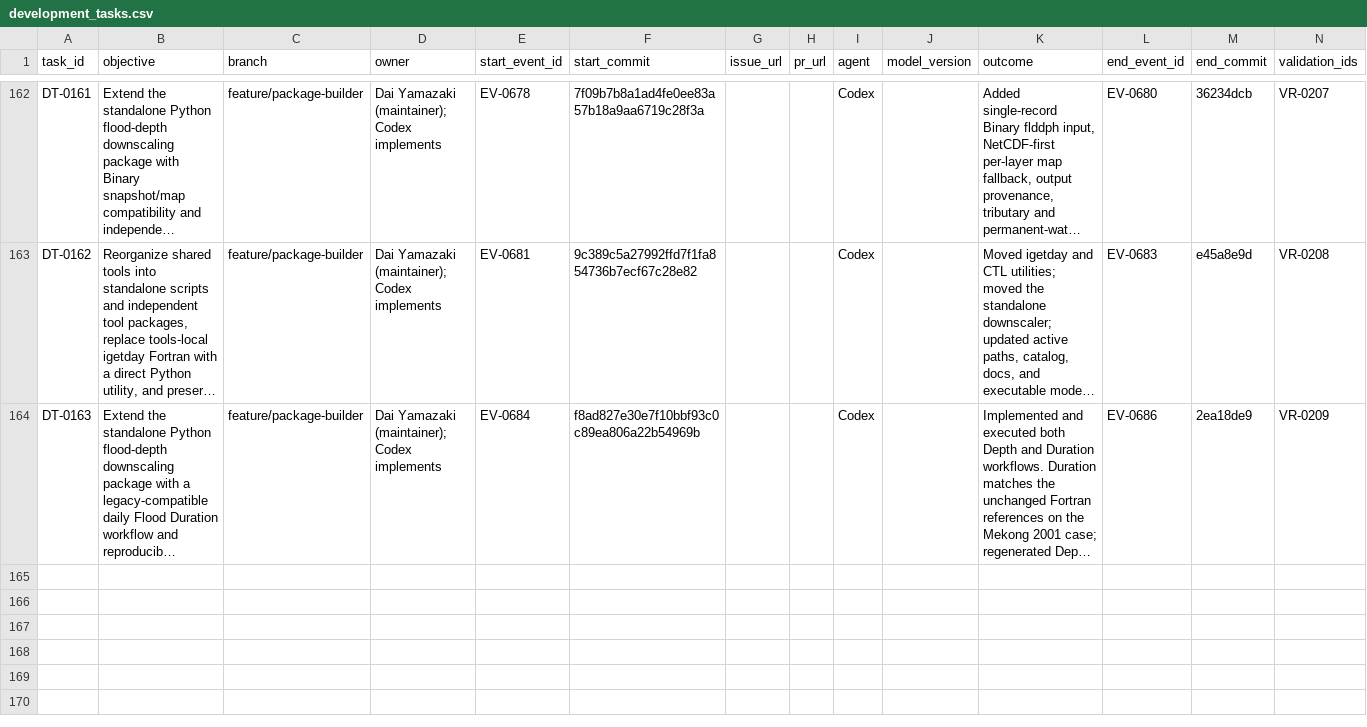
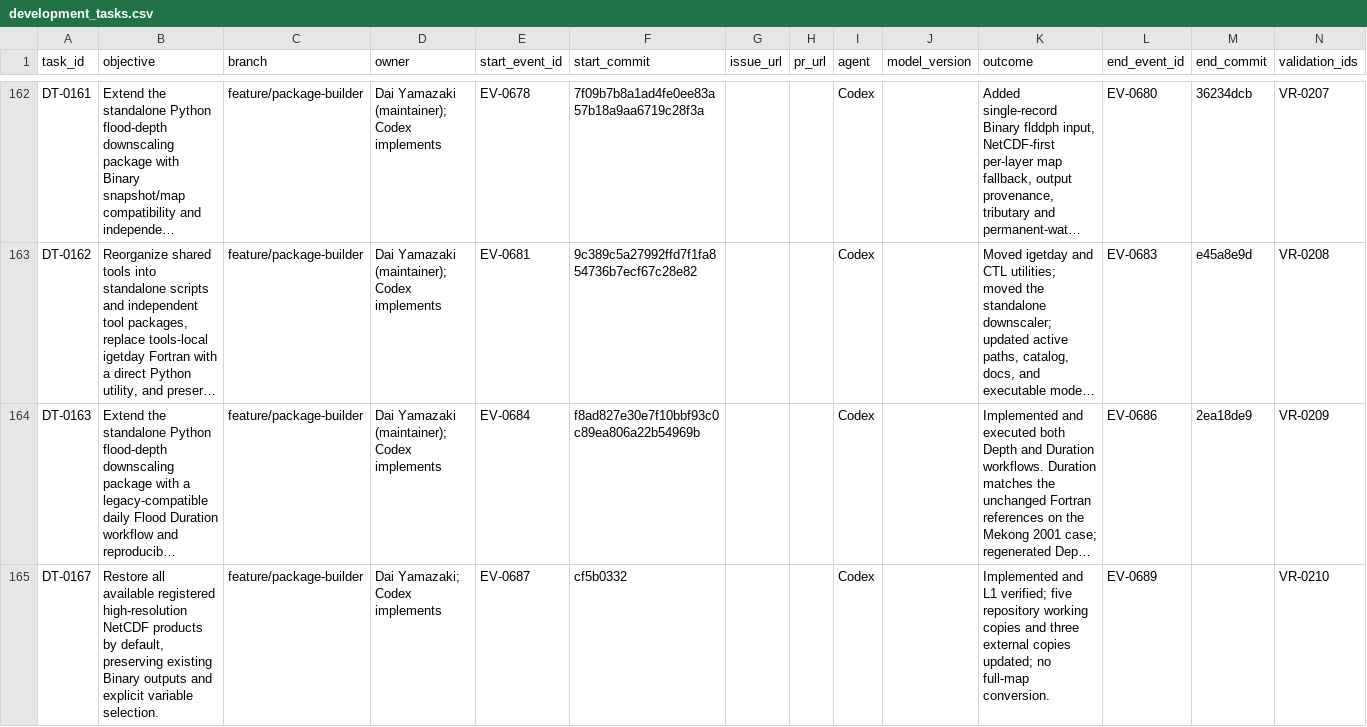
Before and after one commit to global-hydrodynamics/cmf_v5_beta, a CSV file: research/development_tasks.csv, drawn as a sheet; only a part is shown, gaps mark what is left out; long unchanged cells end in …; rows hold the shown columns only; the diff names each change by its address in the sheet, - before the commit and + after, or states it on an @@ line.

```diff
--- a/research/development_tasks.csv
+++ b/research/development_tasks.csv
+row 165: DT-0167 | Restore all available registered high-resolution NetCDF products by default, preserving existing Binary outputs and explicit variable selection. | feature/package-builder | Dai Yamazaki; Codex implements | EV-0687 | cf5b0332 |  |  | Codex |  | Implemented and L1 verified; five repository working copies and three external copies updated; no full-map conversion. | EV-0689 |  | VR-0210
```
Also changed, not shown: research/events.csv, research/validation_runs.csv, 10 other files.
